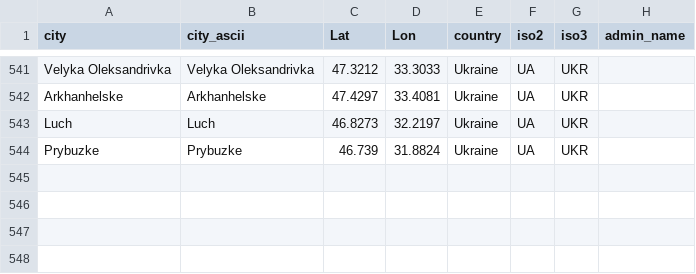
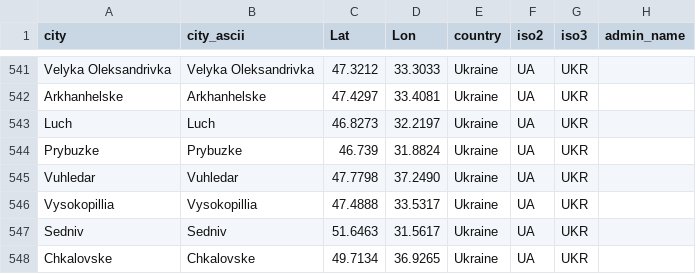
Before and after one commit to vi-enne/controlCitiesUkraine, a CSV file: ukraineCities.csv, drawn as a sheet; only a part is shown, gaps mark what is left out.

Commit message:
Update ukraineCities.csv

```diff
--- a/ukraineCities.csv
+++ b/ukraineCities.csv
@@ -544 +544,5 @@ Luch,Luch,46.8273,32.2197,Ukraine,UA,UKR,
 Prybuzke,Prybuzke,46.739,31.8824,Ukraine,UA,UKR,
+Vuhledar,Vuhledar,47.7798,37.2490,Ukraine,UA,UKR,
+Vysokopillia,Vysokopillia,47.4888,33.5317,Ukraine,UA,UKR,
+Sedniv,Sedniv,51.6463,31.5617,Ukraine,UA,UKR,
+Chkalovske,Chkalovske,49.7134,36.9265,Ukraine,UA,UKR,
```
